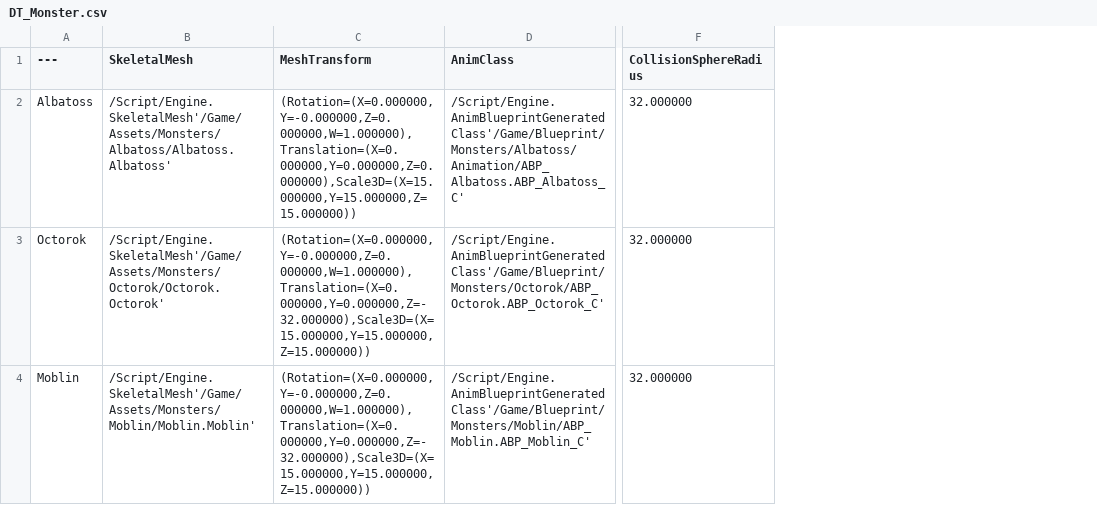
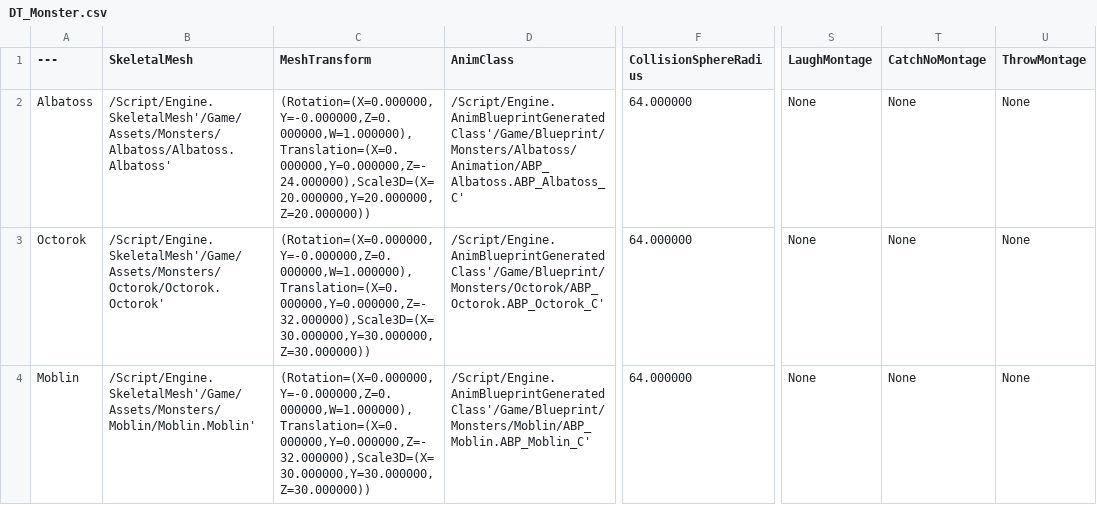
Before and after one commit to samang22/DreamingIsland, a CSV file: DreamingIsland/Content/Data/DT_Monster.csv, drawn as a sheet; only a part is shown, gaps mark what is left out; the diff covers the shown part only; the diff names each change by its address in the sheet, - before the commit and + after, or states it on an @@ line.

Commit message:
1. DT csv updated 2. DT_House, DT_InvisibleCollider added 3. HouseGameModeBase, LinkInHouse added 4. ToolShop mesh added to ToolShop level 5. Camera ready

```diff
--- a/DreamingIsland/Content/Data/DT_Monster.csv
+++ b/DreamingIsland/Content/Data/DT_Monster.csv
+column S (LaughMontage), rows 2-4: all None
+column T (CatchNoMontage), rows 2-4: all None
+column U (ThrowMontage), rows 2-4: all None
-C2 (MeshTransform): (Rotation=(X=0.000000,Y=-0.000000,Z=0.000000,W=1.000000),Translation=(X=0.000000,Y=0.000000,Z=0.000000),Scale3D=(X=15.000000,Y=15.000000,Z=15.000000))
+C2 (MeshTransform): (Rotation=(X=0.000000,Y=-0.000000,Z=0.000000,W=1.000000),Translation=(X=0.000000,Y=0.000000,Z=-24.000000),Scale3D=(X=20.000000,Y=20.000000,Z=20.000000))
-F2:F4 (CollisionSphereRadius): 32.000000
+F2:F4 (CollisionSphereRadius): 64.000000
-C3:C4 (MeshTransform): (Rotation=(X=0.000000,Y=-0.000000,Z=0.000000,W=1.000000),Translation=(X=0.000000,Y=0.000000,Z=-32.000000),Scale3D=(X=15.000000,Y=15.000000,Z=15.000000))
+C3:C4 (MeshTransform): (Rotation=(X=0.000000,Y=-0.000000,Z=0.000000,W=1.000000),Translation=(X=0.000000,Y=0.000000,Z=-32.000000),Scale3D=(X=30.000000,Y=30.000000,Z=30.000000))
```
Also changed, not shown: 2 added rows and 2 edited cells elsewhere in this file, DreamingIsland/Content/Data/DT_Projectile.csv, DreamingIsland/Content/Data/DT_Weapon.csv, 23 other files.
